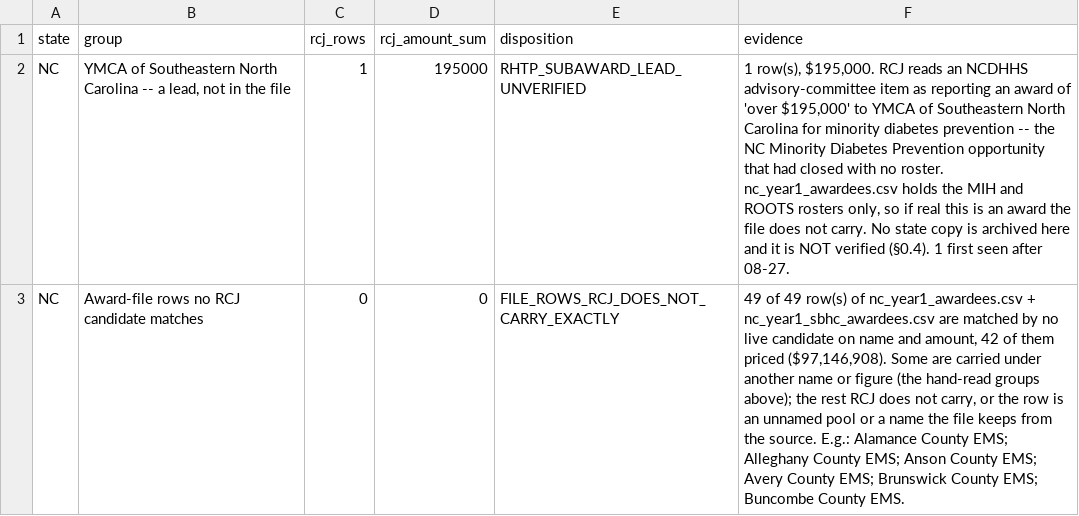
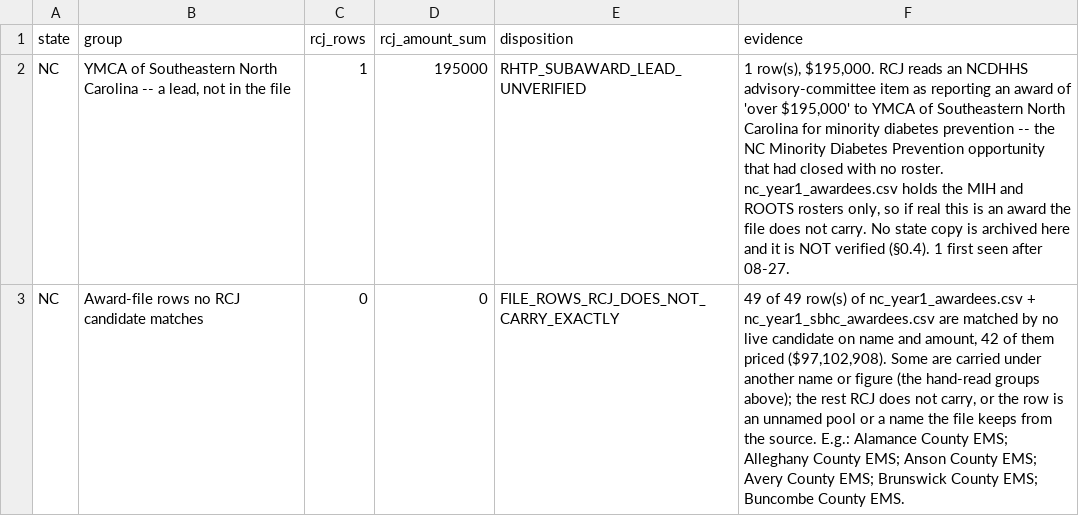
Before and after one commit to INicchitta12/RHTP_Tracker, a CSV file: data/reference/nc_rcj_candidate_disposition.csv, drawn as a sheet.

```diff
--- a/data/reference/nc_rcj_candidate_disposition.csv
+++ b/data/reference/nc_rcj_candidate_disposition.csv
@@ -2,2 +2,2 @@ state,group,rcj_rows,rcj_amount_sum,disposition,evidence
 NC,"YMCA of Southeastern North Carolina -- a lead, not in the file",1,195000,RHTP_SUBAWARD_LEAD_UNVERIFIED,"1 row(s), $195,000. RCJ reads an NCDHHS advisory-committee item as reporting an award of 'over $195,000' to YMCA of Southeastern North Carolina for minority diabetes prevention -- the NC Minority Diabetes Prevention opportunity that had closed with no roster. nc_year1_awardees.csv holds the MIH and ROOTS rosters only, so if real this is an award the file does not carry. No state copy is archived here and it is NOT verified (§0.4). 1 first seen after 08-27."
-NC,Award-file rows no RCJ candidate matches,0,0,FILE_ROWS_RCJ_DOES_NOT_CARRY_EXACTLY,"49 of 49 row(s) of nc_year1_awardees.csv + nc_year1_sbhc_awardees.csv are matched by no live candidate on name and amount, 42 of them priced ($97,146,908). Some are carried under another name or figure (the hand-read groups above); the rest RCJ does not carry, or the row is an unnamed pool or a name the file keeps from the source. E.g.: Alamance County EMS; Alleghany County EMS; Anson County EMS; Avery County EMS; Brunswick County EMS; Buncombe County EMS."
+NC,Award-file rows no RCJ candidate matches,0,0,FILE_ROWS_RCJ_DOES_NOT_CARRY_EXACTLY,"49 of 49 row(s) of nc_year1_awardees.csv + nc_year1_sbhc_awardees.csv are matched by no live candidate on name and amount, 42 of them priced ($97,102,908). Some are carried under another name or figure (the hand-read groups above); the rest RCJ does not carry, or the row is an unnamed pool or a name the file keeps from the source. E.g.: Alamance County EMS; Alleghany County EMS; Anson County EMS; Avery County EMS; Brunswick County EMS; Buncombe County EMS."
```
Also changed, not shown: data/reference/sd_rcj_candidate_disposition.csv, 7 other files.
